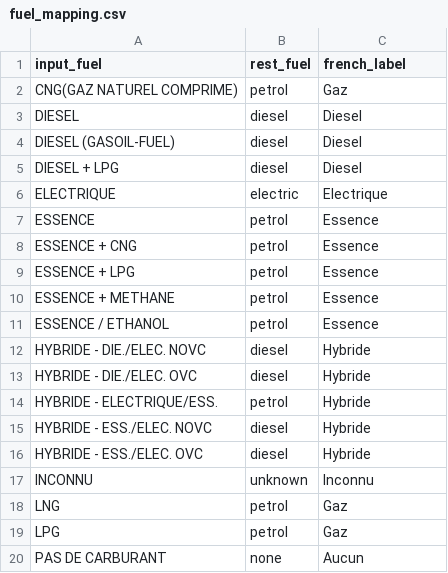
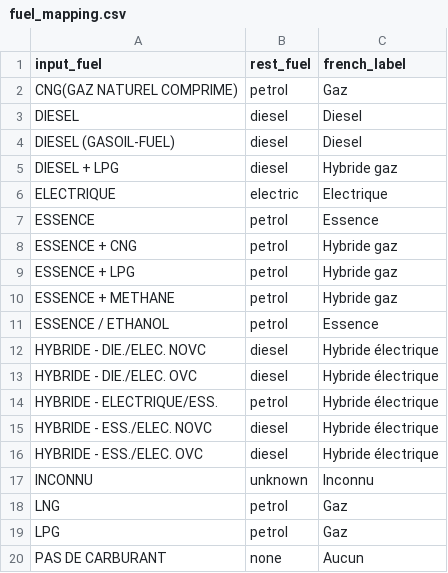
Before and after one commit to NicolasReyrolle/denodo-demo, a CSV file: rest-endpoint/data/fuel_mapping.csv, drawn as a sheet.

Commit message:
Improve distinction for hybrid vehicles

```diff
--- a/rest-endpoint/data/fuel_mapping.csv
+++ b/rest-endpoint/data/fuel_mapping.csv
@@ -4,14 +4,14 @@ DIESEL;diesel;Diesel
 DIESEL (GASOIL-FUEL);diesel;Diesel
-DIESEL + LPG;diesel;Diesel
+DIESEL + LPG;diesel;Hybride gaz
 ELECTRIQUE;electric;Electrique
 ESSENCE;petrol;Essence
-ESSENCE + CNG;petrol;Essence
-ESSENCE + LPG;petrol;Essence
-ESSENCE + METHANE;petrol;Essence
+ESSENCE + CNG;petrol;Hybride gaz
+ESSENCE + LPG;petrol;Hybride gaz
+ESSENCE + METHANE;petrol;Hybride gaz
 ESSENCE / ETHANOL;petrol;Essence
-HYBRIDE - DIE./ELEC. NOVC;diesel;Hybride
-HYBRIDE - DIE./ELEC. OVC;diesel;Hybride
-HYBRIDE - ELECTRIQUE/ESS.;petrol;Hybride
-HYBRIDE - ESS./ELEC. NOVC;diesel;Hybride
-HYBRIDE - ESS./ELEC. OVC;diesel;Hybride
+HYBRIDE - DIE./ELEC. NOVC;diesel;Hybride électrique
+HYBRIDE - DIE./ELEC. OVC;diesel;Hybride électrique
+HYBRIDE - ELECTRIQUE/ESS.;petrol;Hybride électrique
+HYBRIDE - ESS./ELEC. NOVC;diesel;Hybride électrique
+HYBRIDE - ESS./ELEC. OVC;diesel;Hybride électrique
 INCONNU;unknown;Inconnu
```
